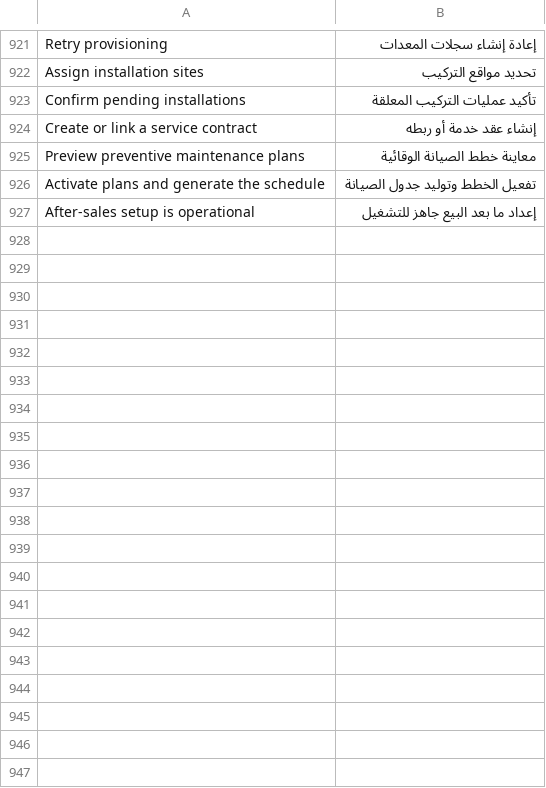
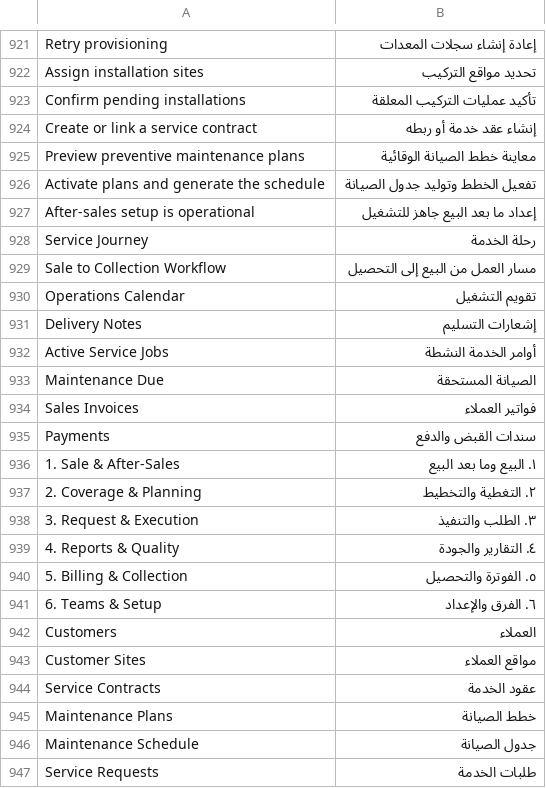
Before and after one commit to alaalsalam/fsm, a CSV file: fsm/translations/ar.csv, drawn as a sheet; only a part is shown, gaps mark what is left out; the diff covers the shown part only.

Commit message:
feat(ui): translate guided field service workspace

```diff
--- a/fsm/translations/ar.csv
+++ b/fsm/translations/ar.csv
@@ -927 +927,21 @@ Activate plans and generate the schedule,تفعيل الخطط وتوليد جد
 After-sales setup is operational,إعداد ما بعد البيع جاهز للتشغيل
+Service Journey,رحلة الخدمة
+Sale to Collection Workflow,مسار العمل من البيع إلى التحصيل
+Operations Calendar,تقويم التشغيل
+Delivery Notes,إشعارات التسليم
+Active Service Jobs,أوامر الخدمة النشطة
+Maintenance Due,الصيانة المستحقة
+Sales Invoices,فواتير العملاء
+Payments,سندات القبض والدفع
+1. Sale & After-Sales,١. البيع وما بعد البيع
+2. Coverage & Planning,٢. التغطية والتخطيط
+3. Request & Execution,٣. الطلب والتنفيذ
+4. Reports & Quality,٤. التقارير والجودة
+5. Billing & Collection,٥. الفوترة والتحصيل
+6. Teams & Setup,٦. الفرق والإعداد
+Customers,العملاء
+Customer Sites,مواقع العملاء
+Service Contracts,عقود الخدمة
+Maintenance Plans,خطط الصيانة
+Maintenance Schedule,جدول الصيانة
+Service Requests,طلبات الخدمة
```
Also changed, not shown: 16 added rows elsewhere in this file.
